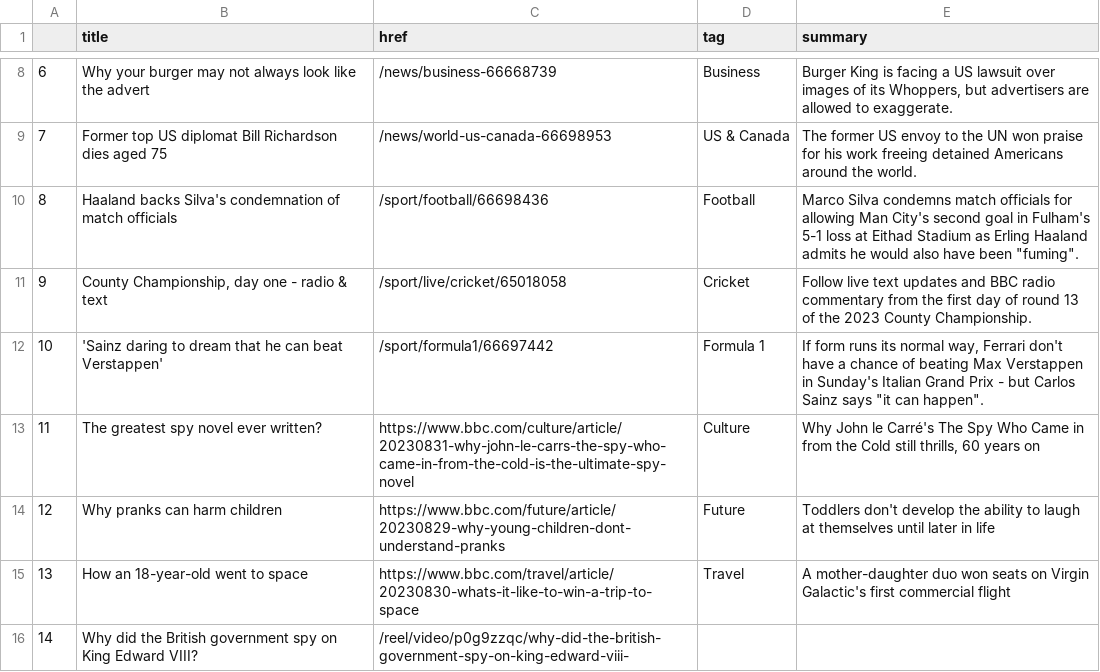
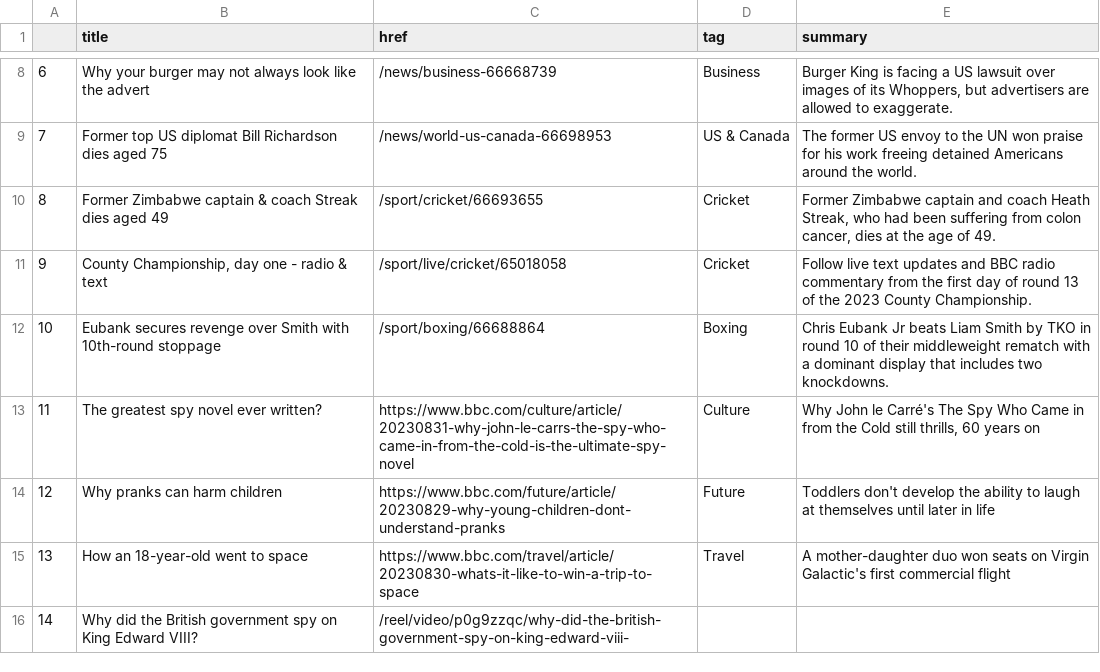
Before and after one commit to gbolduan/automatic-scraper, a CSV file: bbc-headlines.csv, drawn as a sheet; only a part is shown, gaps mark what is left out.

```diff
--- a/bbc-headlines.csv
+++ b/bbc-headlines.csv
@@ -9,5 +9,5 @@
 7,Former top US diplomat Bill Richardson dies aged 75,/news/world-us-canada-66698953,US & Canada,The former US envoy to the UN won praise for his work freeing detained Americans around the world.
-8,Haaland backs Silva's condemnation of match officials,/sport/football/66698436,Football,"Marco Silva condemns match officials for allowing Man City's second goal in Fulham's 5-1 loss at Eithad Stadium as Erling Haaland admits he would also have been ""fuming""."
+8,Former Zimbabwe captain & coach Streak dies aged 49,/sport/cricket/66693655,Cricket,"Former Zimbabwe captain and coach Heath Streak, who had been suffering from colon cancer, dies at the age of 49."
 9,"County Championship, day one - radio & text",/sport/live/cricket/65018058,Cricket,Follow live text updates and BBC radio commentary from the first day of round 13 of the 2023 County Championship.
-10,'Sainz daring to dream that he can beat Verstappen',/sport/formula1/66697442,Formula 1,"If form runs its normal way, Ferrari don't have a chance of beating Max Verstappen in Sunday's Italian Grand Prix - but Carlos Sainz says ""it can happen""."
+10,Eubank secures revenge over Smith with 10th-round stoppage,/sport/boxing/66688864,Boxing,Chris Eubank Jr beats Liam Smith by TKO in round 10 of their middleweight rematch with a dominant display that includes two knockdowns.
 11,The greatest spy novel ever written?,https://www.bbc.com/culture/article/20230831-why-john-le-carrs-the-spy-who-came-in-from-the-cold-is-the-ultimate-spy-novel,Culture,"Why John le Carré's The Spy Who Came in from the Cold still thrills, 60 years on"
```
